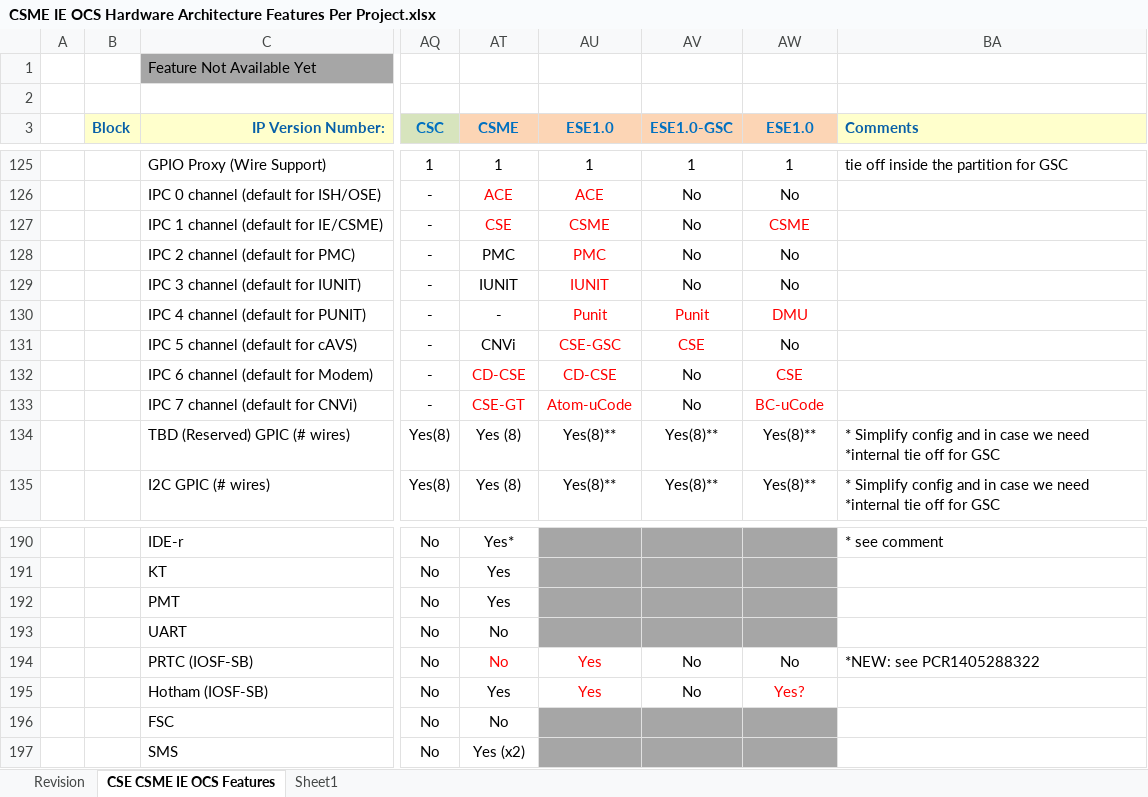
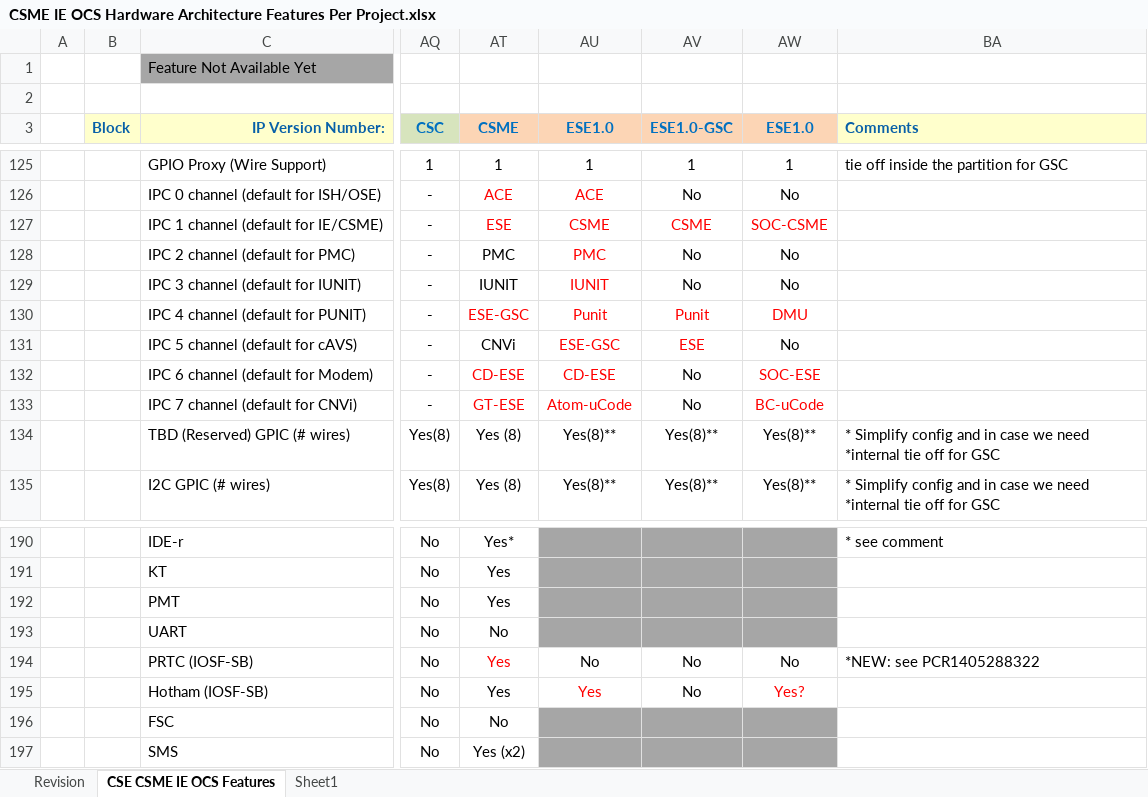
Before and after one commit to jason-ytsao/exp_submodule, an Excel workbook: ArchSpecs/Working/CSME IE OCS Hardware Architecture Features Per Project.xlsx, sheet CSE CSME IE OCS Features, drawn as a sheet; only a part is shown, gaps mark what is left out; values as stored, in another font and other column widths than the file's, no borders; the diff names each change by its address in the sheet, - before the commit and + after, or states it on an @@ line.

Commit message:
104 - Update PRTC configuration and IOSF-SB IPC endpoint for MTL
[git-p4: depot-paths = "//depot/projects/coe/CSME/": change = 781386]

```diff
--- a/ArchSpecs/Working/CSME IE OCS Hardware Architecture Features Per Project.xlsx (sheet CSE CSME IE OCS Features)
+++ b/ArchSpecs/Working/CSME IE OCS Hardware Architecture Features Per Project.xlsx (sheet CSE CSME IE OCS Features)
-AT127 (CSME): CSE
+AT127 (CSME): ESE
-AV127 (ESE1.0-GSC): No
+AV127 (ESE1.0-GSC): CSME
-AV127 text colour: black
+AV127 text colour: #FF0000
-AW127 (ESE1.0): CSME
+AW127 (ESE1.0): SOC-CSME
-AT130 (CSME): -
+AT130 (CSME): ESE-GSC
-AT130 text colour: black
+AT130 text colour: #FF0000
-AU131 (ESE1.0): CSE-GSC
+AU131 (ESE1.0): ESE-GSC
-AV131 (ESE1.0-GSC): CSE
+AV131 (ESE1.0-GSC): ESE
-AT132 (CSME): CD-CSE
+AT132 (CSME): CD-ESE
-AU132 (ESE1.0): CD-CSE
+AU132 (ESE1.0): CD-ESE
-AW132 (ESE1.0): CSE
+AW132 (ESE1.0): SOC-ESE
-AT133 (CSME): CSE-GT
+AT133 (CSME): GT-ESE
-AT194 (CSME): No
+AT194 (CSME): Yes
-AU194 (ESE1.0): Yes
+AU194 (ESE1.0): No
-AU194 text colour: #FF0000
+AU194 text colour: black
```
Also changed, not shown: sheet Revision.
